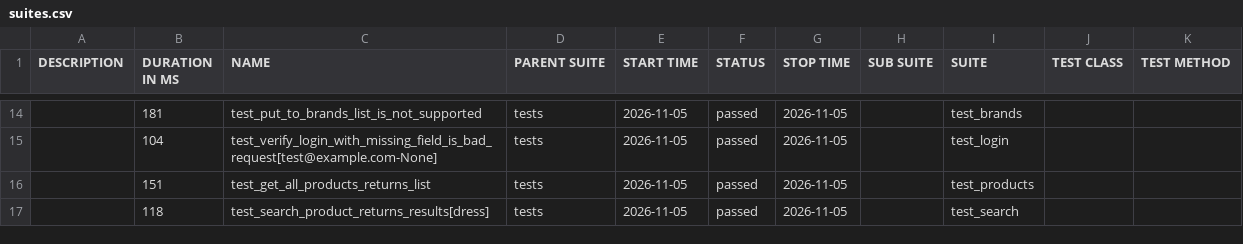
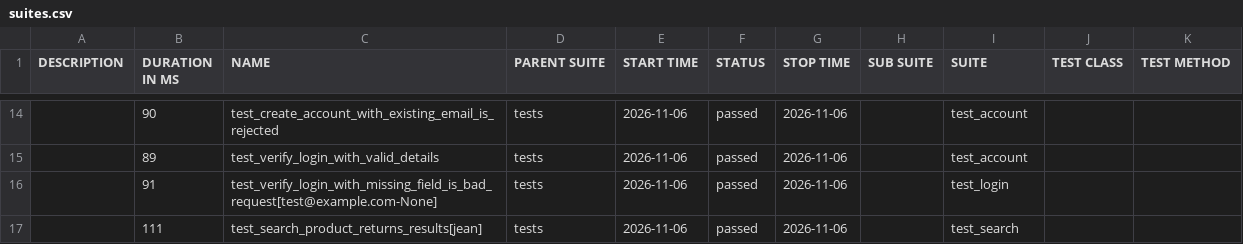
Before and after one commit to filip-wierzbicki-qa/uitap-automation, a CSV file: api/data/suites.csv, drawn as a sheet; only a part is shown, gaps mark what is left out; the diff covers the shown part only.

```diff
--- a/api/data/suites.csv
+++ b/api/data/suites.csv
@@ -14,4 +14,4 @@
-"","181","test_put_to_brands_list_is_not_supported","tests","2026-11-05","passed","2026-11-05","","test_brands","",""
-"","104","test_verify_login_with_missing_field_is_bad_request[test@example.com-None]","tests","2026-11-05","passed","2026-11-05","","test_login","",""
-"","151","test_get_all_products_returns_list","tests","2026-11-05","passed","2026-11-05","","test_products","",""
-"","118","test_search_product_returns_results[dress]","tests","2026-11-05","passed","2026-11-05","","test_search","",""
+"","90","test_create_account_with_existing_email_is_rejected","tests","2026-11-06","passed","2026-11-06","","test_account","",""
+"","89","test_verify_login_with_valid_details","tests","2026-11-06","passed","2026-11-06","","test_account","",""
+"","91","test_verify_login_with_missing_field_is_bad_request[test@example.com-None]","tests","2026-11-06","passed","2026-11-06","","test_login","",""
+"","111","test_search_product_returns_results[jean]","tests","2026-11-06","passed","2026-11-06","","test_search","",""
```
Also changed, not shown: 2 added rows, 2 removed rows and 40 edited cells elsewhere in this file, 50 other files.
